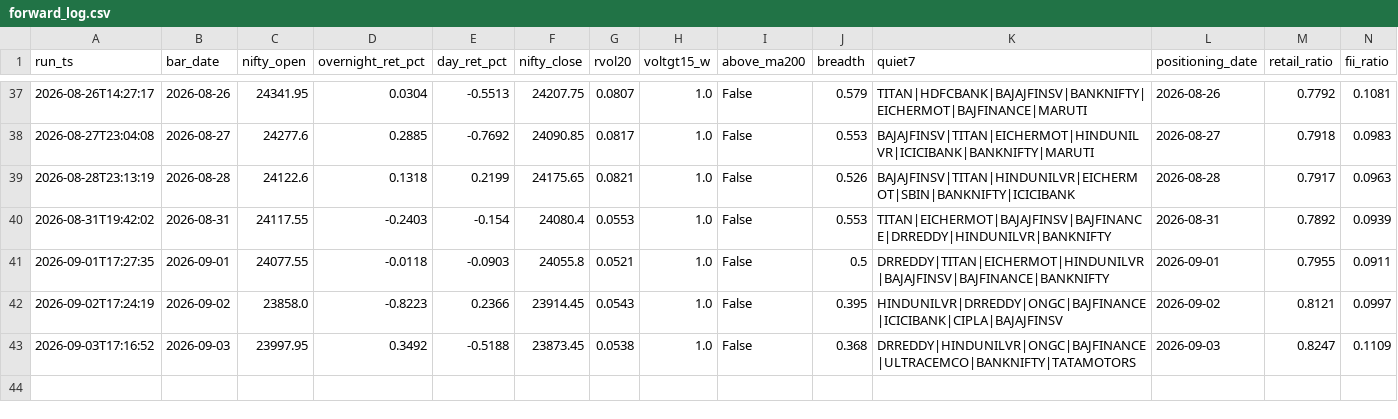
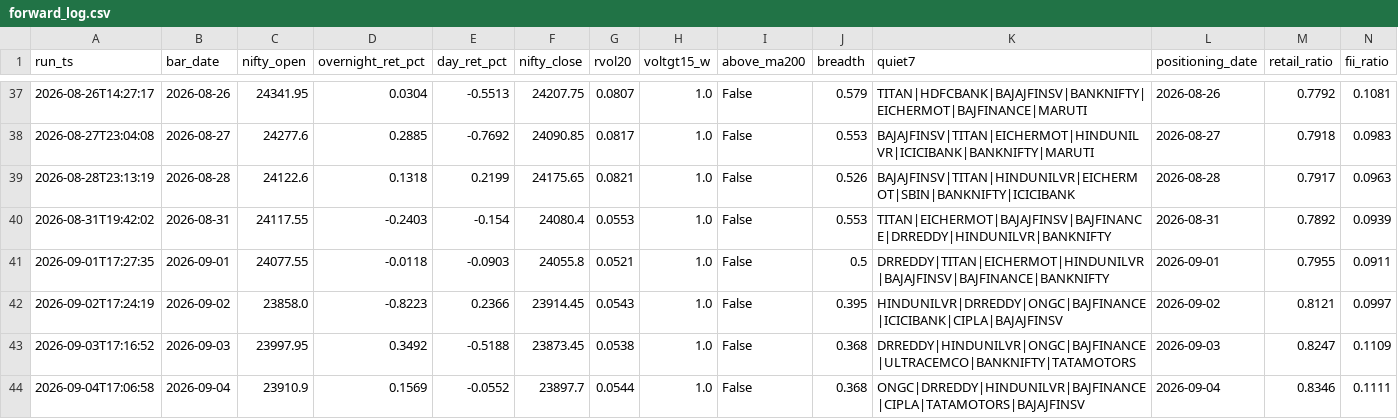
Before and after one commit to BaponChoudhury/TradeNifty, a CSV file: forward_log.csv, drawn as a sheet; only a part is shown, gaps mark what is left out; rows hold the shown columns only; the diff names each change by its address in the sheet, - before the commit and + after, or states it on an @@ line.

Commit message:
signal log 2026-09-04

```diff
--- a/forward_log.csv
+++ b/forward_log.csv
+row 44: 2026-09-04T17:06:58 | 2026-09-04 | 23910.9 | 0.1569 | -0.0552 | 23897.7 | 0.0544 | 1.0 | False | 0.368 | ONGC|DRREDDY|HINDUNILVR|BAJFINANCE|CIPLA|TATAMOTORS|BAJAJFINSV | 2026-09-04 | 0.8346 | 0.1111
```
Also changed, not shown: fii_positioning.csv.
